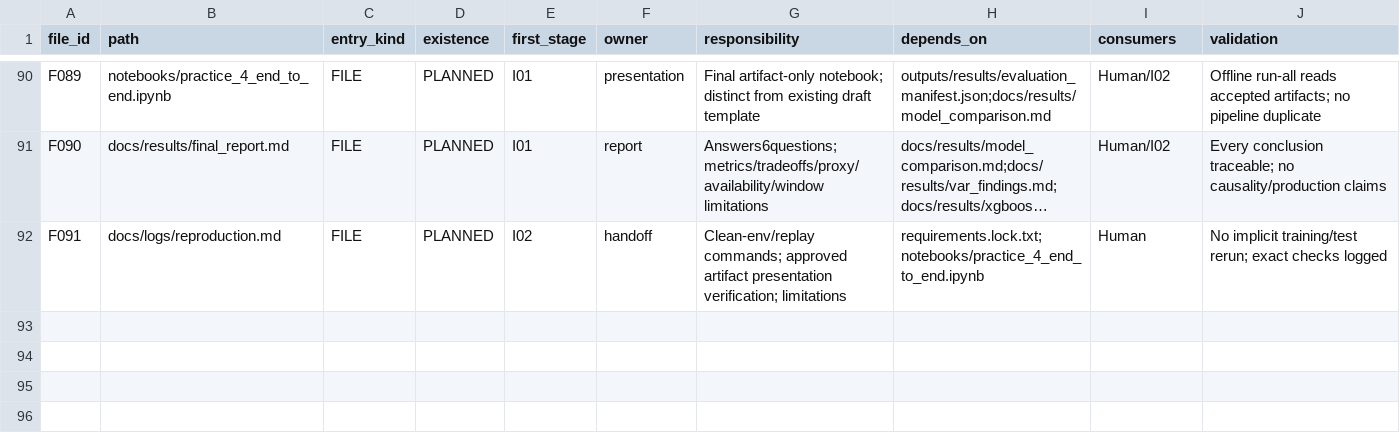
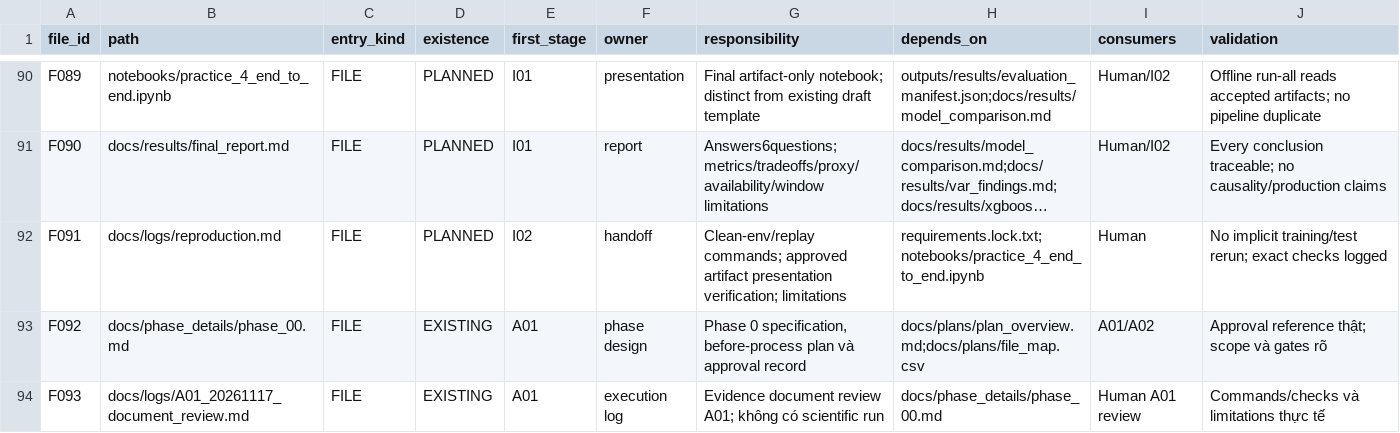
Before and after one commit to Tuvienn/TOTAL_LAB_PRACTICE_FOR_TIME_SERIES, a CSV file: total_practice/Practice_4/docs/plans/file_map.csv, drawn as a sheet; only a part is shown, gaps mark what is left out; long unchanged cells end in ….

Commit message:
Stage A01 APPROVED

```diff
--- a/total_practice/Practice_4/docs/plans/file_map.csv
+++ b/total_practice/Practice_4/docs/plans/file_map.csv
@@ -92 +92,3 @@ file_id,path,entry_kind,existence,first_stage,owner,responsibility,depends_on,co
 "F091","docs/logs/reproduction.md","FILE","PLANNED","I02","handoff","Clean-env/replay commands; approved artifact presentation verification; limitations","requirements.lock.txt;notebooks/practice_4_end_to_end.ipynb","Human","No implicit training/test rerun; exact checks logged"
+"F092","docs/phase_details/phase_00.md","FILE","EXISTING","A01","phase design","Phase 0 specification, before-process plan và approval record","docs/plans/plan_overview.md;docs/plans/file_map.csv","A01/A02","Approval reference thật; scope và gates rõ"
+"F093","docs/logs/A01_20261117_document_review.md","FILE","EXISTING","A01","execution log","Evidence document review A01; không có scientific run","docs/phase_details/phase_00.md","Human A01 review","Commands/checks và limitations thực tế"
```
Also changed, not shown: 6 other files.
